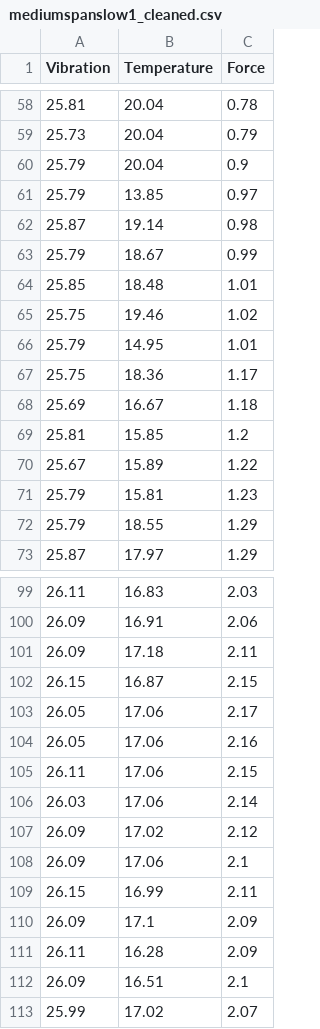
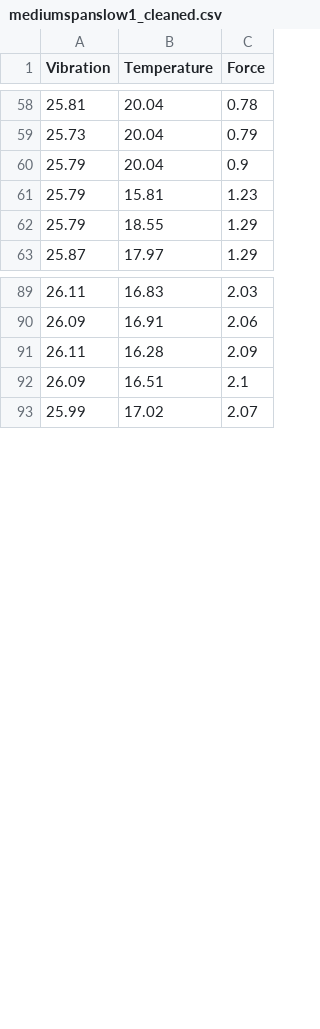
Before and after one commit to Katchietsnouva/One_Axis_Final, a CSV file: data_compilation_cleaned/mediumspanslow1_cleaned.csv, drawn as a sheet; only a part is shown, gaps mark what is left out; the diff names each change by its address in the sheet, - before the commit and + after, or states it on an @@ line.

```diff
--- a/data_compilation_cleaned/mediumspanslow1_cleaned.csv
+++ b/data_compilation_cleaned/mediumspanslow1_cleaned.csv
-row 61: 25.79 | 13.85 | 0.97
-row 62: 25.87 | 19.14 | 0.98
-row 63: 25.79 | 18.67 | 0.99
-row 64: 25.85 | 18.48 | 1.01
-row 65: 25.75 | 19.46 | 1.02
-row 66: 25.79 | 14.95 | 1.01
-row 67: 25.75 | 18.36 | 1.17
-row 68: 25.69 | 16.67 | 1.18
-row 69: 25.81 | 15.85 | 1.2
-row 70: 25.67 | 15.89 | 1.22
-row 101: 26.09 | 17.18 | 2.11
-row 102: 26.15 | 16.87 | 2.15
-row 103: 26.05 | 17.06 | 2.17
-row 104: 26.05 | 17.06 | 2.16
-row 105: 26.11 | 17.06 | 2.15
-row 106: 26.03 | 17.06 | 2.14
-row 107: 26.09 | 17.02 | 2.12
-row 108: 26.09 | 17.06 | 2.1
-row 109: 26.15 | 16.99 | 2.11
-row 110: 26.09 | 17.1 | 2.09
```
Also changed, not shown: data_compilation_cleaned/longspanfastdrillspeed2_cleaned.csv, data_compilation_cleaned/longspanslowspeed2_cleaned.csv, 15 other files.
